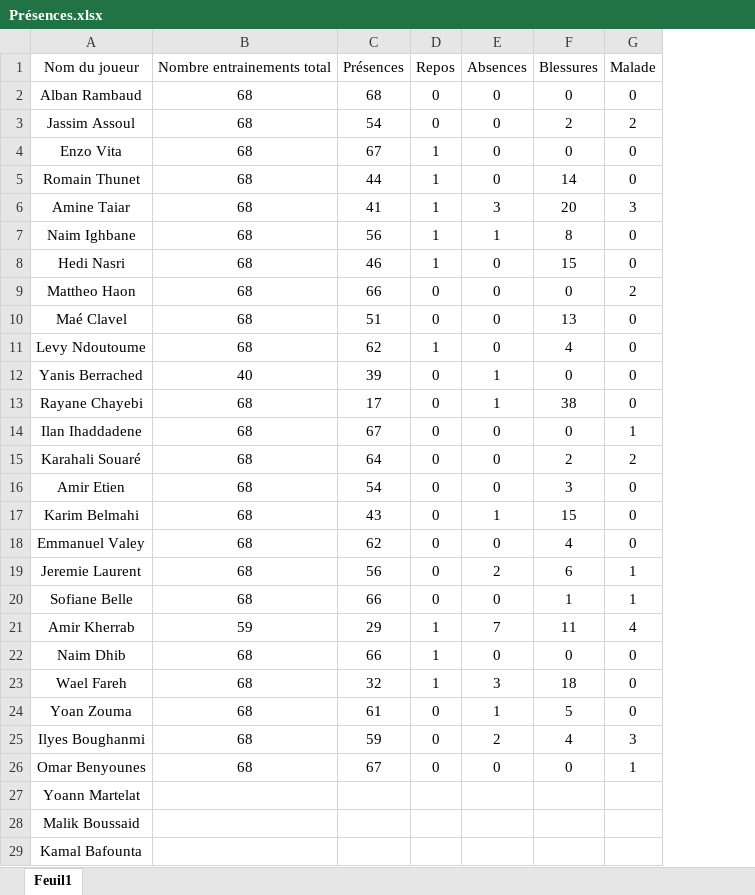
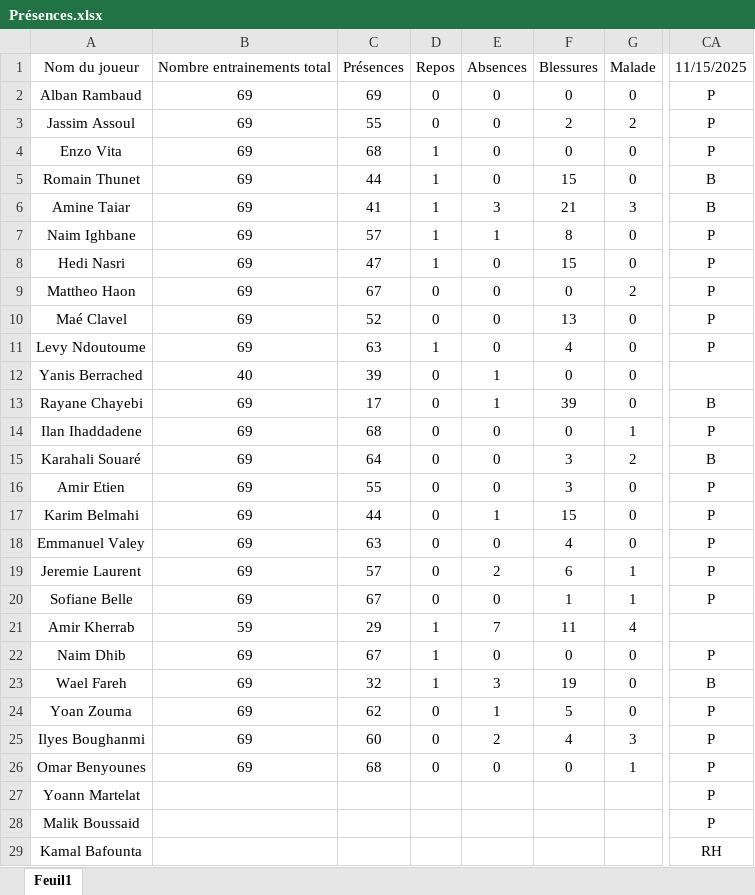
Before and after one commit to Chris15100/lld-app, an Excel workbook: data/Présences.xlsx, sheet Feuil1, drawn as a sheet; only a part is shown, gaps mark what is left out; values as stored, in another font and other column widths than the file's, no borders; conditional formats not drawn; removed rows and columns are numbered as before the commit, all else as after; the diff names each change by its address in the sheet, - before the commit and + after, or states it on an @@ line.

```diff
--- a/data/Présences.xlsx (sheet Feuil1)
+++ b/data/Présences.xlsx (sheet Feuil1)
-column B, rows 1-26: Nombre entrainements total | 68 | 68 | 68 | 68 | 68 | 68 | 68 | 68 | 68 | 68 | 40 | 68 | 68 | 68 | 68 | 68 | 68 | 68 | 68 | 59 | 68 | 68 | 68 | 68 | 68
+column B, rows 1-26: Nombre entrainements total | 69 | 69 | 69 | 69 | 69 | 69 | 69 | 69 | 69 | 69 | 40 | 69 | 69 | 69 | 69 | 69 | 69 | 69 | 69 | 59 | 69 | 69 | 69 | 69 | 69
+column CA, rows 1-29: 11/15/2025 | P | P | P | B | B | P | P | P | P | P |  | B | P | B | P | P | P | P | P |  | P | B | P | P | P | P | P | RH
-C2: 68
+C2: 69
-C3: 54
+C3: 55
-C4: 67
+C4: 68
-F5: 14
+F5: 15
-F6: 20
+F6: 21
-C7: 56
+C7: 57
-C8: 46
+C8: 47
-C9: 66
+C9: 67
-C10: 51
+C10: 52
-C11: 62
+C11: 63
-F13: 38
+F13: 39
-C14: 67
+C14: 68
-F15: 2
+F15: 3
-C16: 54
+C16: 55
-C17: 43
+C17: 44
-C18: 62
+C18: 63
-C19: 56
+C19: 57
-C20: 66
+C20: 67
-C22: 66
+C22: 67
-F23: 18
+F23: 19
-C24: 61
+C24: 62
-C25: 59
+C25: 60
-C26: 67
+C26: 68
```
Also changed, not shown: data/DonneesGPSPropres.xlsx.
